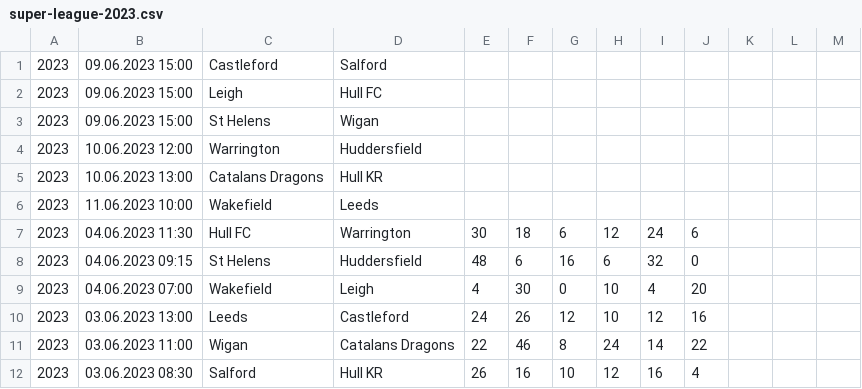
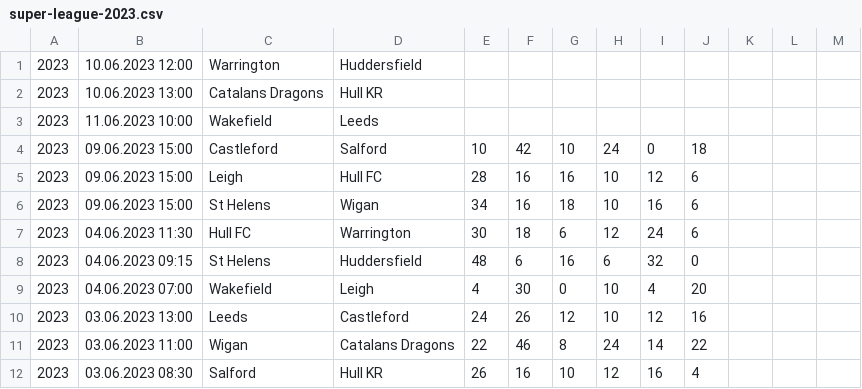
Before and after one commit to octonion/rugby, a CSV file: super_league/csv/super-league-2023.csv, drawn as a sheet; only a part is shown; removed rows and columns are numbered as before the commit, all else as after; the diff names each change by its address in the sheet, - before the commit and + after, or states it on an @@ line.

Commit message:
Super League update.

```diff
--- a/super_league/csv/super-league-2023.csv
+++ b/super_league/csv/super-league-2023.csv
-row 1: 2023 | 09.06.2023 15:00 | Castleford | Salford
-row 2: 2023 | 09.06.2023 15:00 | Leigh | Hull FC
-row 3: 2023 | 09.06.2023 15:00 | St Helens | Wigan
+row 4: 2023 | 09.06.2023 15:00 | Castleford | Salford | 10 | 42 | 10 | 24 | 0 | 18
+row 5: 2023 | 09.06.2023 15:00 | Leigh | Hull FC | 28 | 16 | 16 | 10 | 12 | 6
+row 6: 2023 | 09.06.2023 15:00 | St Helens | Wigan | 34 | 16 | 18 | 10 | 16 | 6
```
Also changed, not shown: super_league/sos/current_ranking.csv, super_league/sos/predictions.csv, 3 other files.
